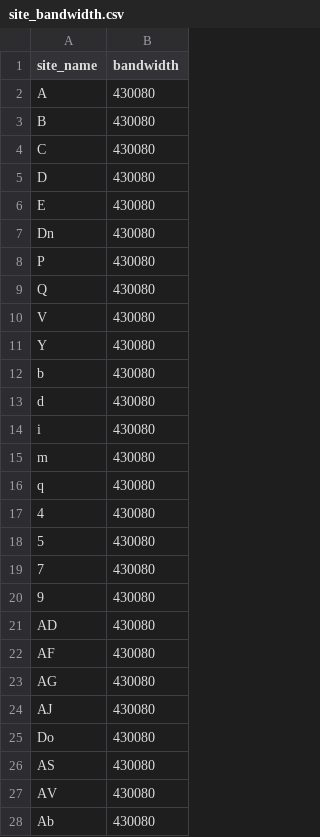
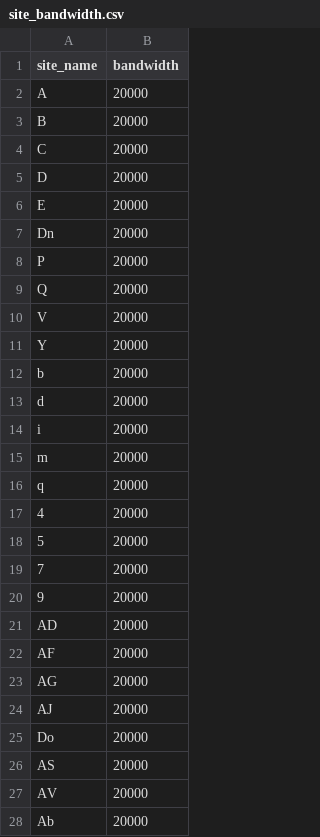
Before and after one commit to warthecatalyst/HuaWeibei, a CSV file: Preliminary/cmake-build-debug/data/site_bandwidth.csv, drawn as a sheet; only a part is shown; the diff covers the shown part only.

```diff
--- a/Preliminary/cmake-build-debug/data/site_bandwidth.csv
+++ b/Preliminary/cmake-build-debug/data/site_bandwidth.csv
@@ -1,28 +1,28 @@
 site_name,bandwidth
-A,430080
-B,430080
-C,430080
-D,430080
-E,430080
-Dn,430080
-P,430080
-Q,430080
-V,430080
-Y,430080
-b,430080
-d,430080
-i,430080
-m,430080
-q,430080
-4,430080
-5,430080
-7,430080
-9,430080
-AD,430080
-AF,430080
-AG,430080
-AJ,430080
-Do,430080
-AS,430080
-AV,430080
-Ab,430080
+A,20000
+B,20000
+C,20000
+D,20000
+E,20000
+Dn,20000
+P,20000
+Q,20000
+V,20000
+Y,20000
+b,20000
+d,20000
+i,20000
+m,20000
+q,20000
+4,20000
+5,20000
+7,20000
+9,20000
+AD,20000
+AF,20000
+AG,20000
+AJ,20000
+Do,20000
+AS,20000
+AV,20000
+Ab,20000
```
Also changed, not shown: 73 edited cells elsewhere in this file, 7 other files.
